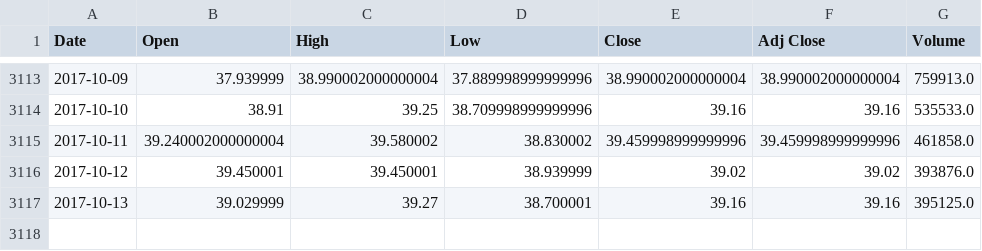
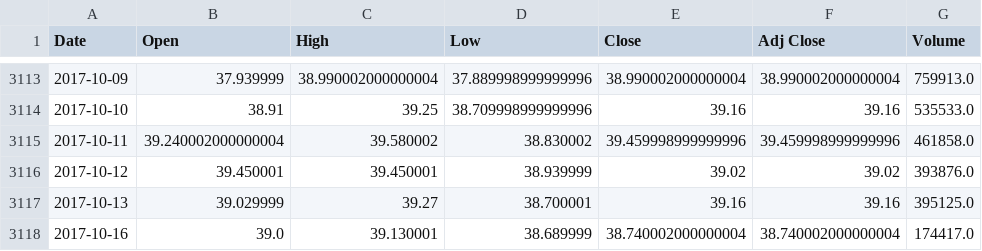
Before and after one commit to LuckyHacker/tensorflow-scripts, a CSV file: models/tensorflow_tests/data/neste.he.csv, drawn as a sheet; only a part is shown, gaps mark what is left out.

```diff
--- a/models/tensorflow_tests/data/neste.he.csv
+++ b/models/tensorflow_tests/data/neste.he.csv
@@ -3117 +3117,2 @@ Date,Open,High,Low,Close,Adj Close,Volume
 2017-10-13,39.029999,39.27,38.700001,39.16,39.16,395125.0
+2017-10-16,39.0,39.130001,38.689999,38.740002000000004,38.740002000000004,174417.0
```
Also changed, not shown: models/tensorflow_tests/data/elisa.he.csv, models/tensorflow_tests/data/elisa.he_alltargets.csv, 11 other files.
